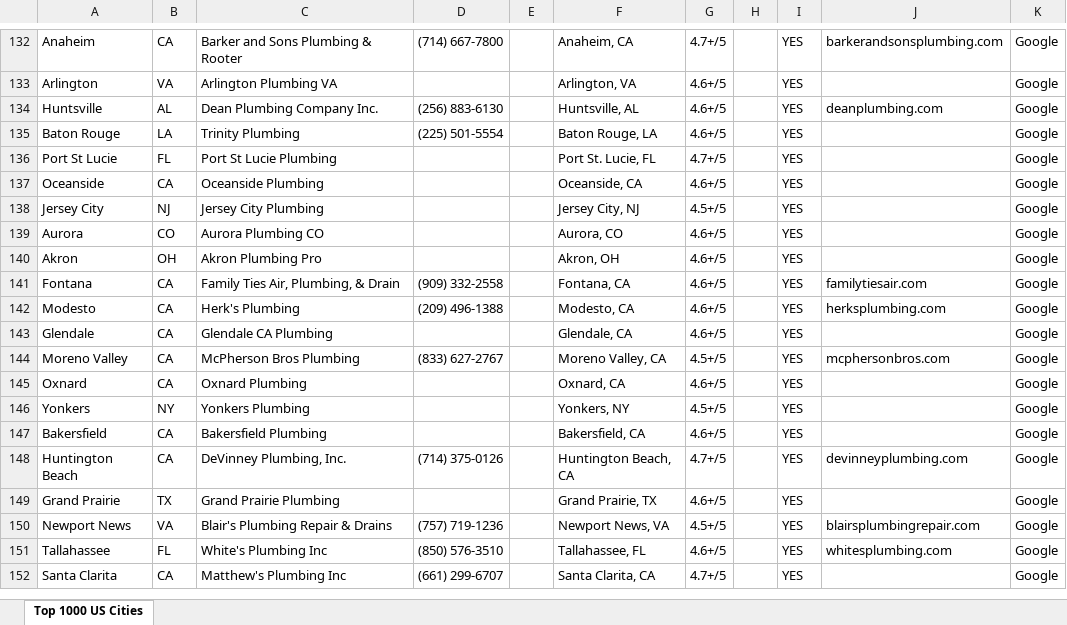
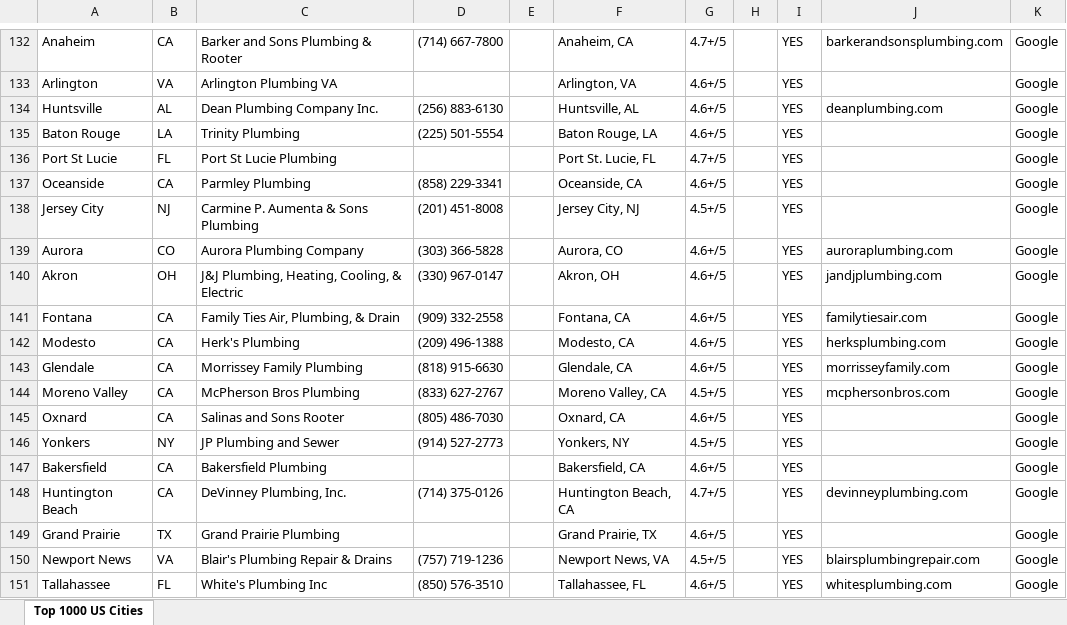
Before and after one commit to Here2njoy/Documentation, an Excel workbook: top_1000_us_cities (2).xlsx, sheet Top 1000 US Cities, drawn as a sheet; only a part is shown, gaps mark what is left out; the shorter side is filled out with more unchanged rows; values as stored, in another font and other column widths than the file's, no borders; the diff covers the shown part only; the diff names each change by its address in the sheet, - before the commit and + after, or states it on an @@ line.

Commit message:
190 phones, 125 websites, 112 cities researched

```diff
--- a/top_1000_us_cities (2).xlsx (sheet Top 1000 US Cities)
+++ b/top_1000_us_cities (2).xlsx (sheet Top 1000 US Cities)
-C137: Oceanside Plumbing
+C137: Parmley Plumbing
-D137: (empty)
+D137: (858) 229-3341
-C138: Jersey City Plumbing
+C138: Carmine P. Aumenta & Sons Plumbing
-D138: (empty)
+D138: (201) 451-8008
-C139: Aurora Plumbing CO
+C139: Aurora Plumbing Company
-D139: (empty)
+D139: (303) 366-5828
-J139: (empty)
+J139: auroraplumbing.com
-C140: Akron Plumbing Pro
+C140: J&J Plumbing, Heating, Cooling, & Electric
-D140: (empty)
+D140: (330) 967-0147
-J140: (empty)
+J140: jandjplumbing.com
-C143: Glendale CA Plumbing
+C143: Morrissey Family Plumbing
-D143: (empty)
+D143: (818) 915-6630
-J143: (empty)
+J143: morrisseyfamily.com
-C145: Oxnard Plumbing
+C145: Salinas and Sons Rooter
-D145: (empty)
+D145: (805) 486-7030
-C146: Yonkers Plumbing
+C146: JP Plumbing and Sewer
-D146: (empty)
+D146: (914) 527-2773
```
Also changed, not shown: 19 edited cells elsewhere in this sheet.
